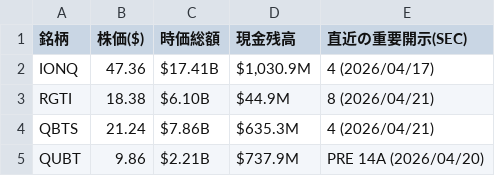
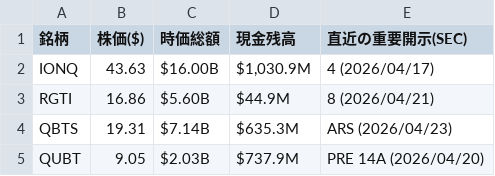
Before and after one commit to navigator-cmyk/stock-bot, a CSV file: valuation_table.csv, drawn as a sheet.

```diff
--- a/valuation_table.csv
+++ b/valuation_table.csv
@@ -1,5 +1,5 @@
 銘柄,株価($),時価総額,現金残高,直近の重要開示(SEC)
-IONQ,47.36,$17.41B,"$1,030.9M",4 (2026/04/17)
-RGTI,18.38,$6.10B,$44.9M,8 (2026/04/21)
-QBTS,21.24,$7.86B,$635.3M,4 (2026/04/21)
-QUBT,9.86,$2.21B,$737.9M,PRE 14A (2026/04/20)
+IONQ,43.63,$16.00B,"$1,030.9M",4 (2026/04/17)
+RGTI,16.86,$5.60B,$44.9M,8 (2026/04/21)
+QBTS,19.31,$7.14B,$635.3M,ARS (2026/04/23)
+QUBT,9.05,$2.03B,$737.9M,PRE 14A (2026/04/20)
```
Also changed, not shown: latest_prices.csv, news_list.csv, 3 other files.
